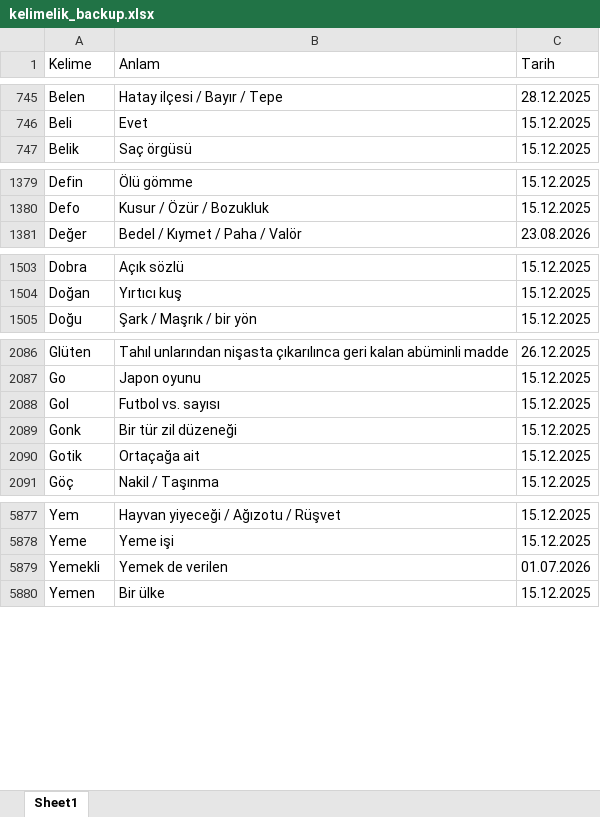
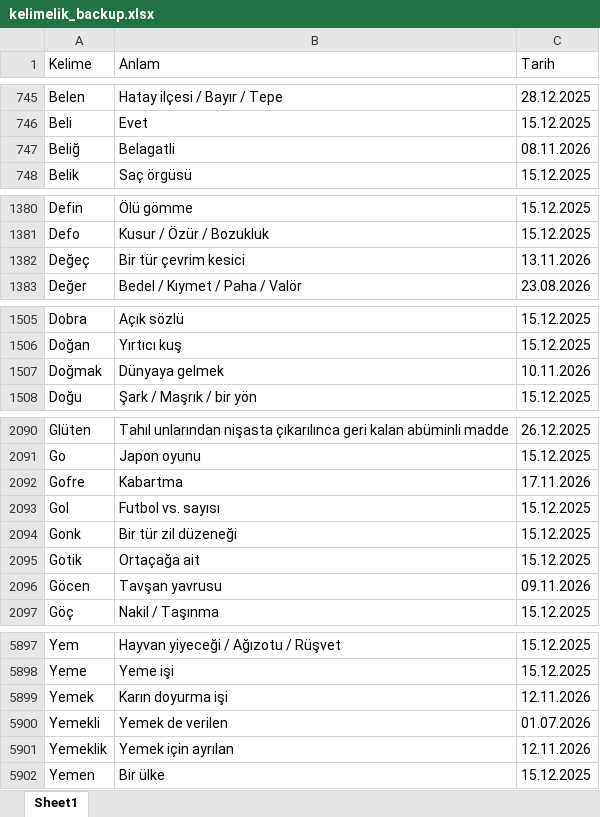
Before and after one commit to VedatBiner/flutter-codes, an Excel workbook: kelimelik_words_app/assets/database/kelimelik_backup.xlsx, sheet Sheet1, drawn as a sheet; only a part is shown, gaps mark what is left out; values as stored, in another font and other column widths than the file's, no cell formats; the diff covers the shown part only; the diff names each change by its address in the sheet, - before the commit and + after, or states it on an @@ line.

Commit message:
Kelimelik Words SQL App - word statistics

```diff
--- a/kelimelik_words_app/assets/database/kelimelik_backup.xlsx (sheet Sheet1)
+++ b/kelimelik_words_app/assets/database/kelimelik_backup.xlsx (sheet Sheet1)
+row 747: Beliğ | Belagatli | 08.11.2026
+row 1382: Değeç | Bir tür çevrim kesici | 13.11.2026
+row 1507: Doğmak | Dünyaya gelmek | 10.11.2026
+row 2092: Gofre | Kabartma | 17.11.2026
+row 2096: Göcen | Tavşan yavrusu | 09.11.2026
+row 5899: Yemek | Karın doyurma işi | 12.11.2026
+row 5901: Yemeklik | Yemek için ayrılan | 12.11.2026
```
Also changed, not shown: 16 added rows and 1 edited cell elsewhere in this sheet, cell formats, 42 other files.
